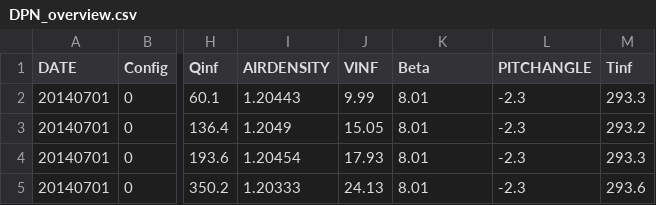
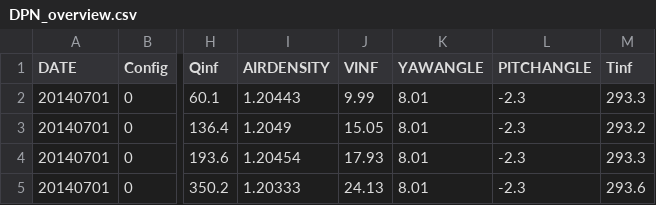
Before and after one commit to bsanderse/uq4wind, a CSV file: Experimental/NewMexicoData/DPN_overview.csv, drawn as a sheet; only a part is shown, gaps mark what is left out; the diff names each change by its address in the sheet, - before the commit and + after, or states it on an @@ line.

Commit message:
calibration framework updated and cleaned
- added YAWANGLE as additional parameter in operating conditions
- restructured the initialize_calibration file to have all the user settings at the top
- tested with 5 uncertain parameters AM11-AM15 and three experimental runs, with 5 LHS points per surrogate

```diff
--- a/Experimental/NewMexicoData/DPN_overview.csv
+++ b/Experimental/NewMexicoData/DPN_overview.csv
-K1: Beta
+K1: YAWANGLE
```
Also changed, not shown: 6 other files.
